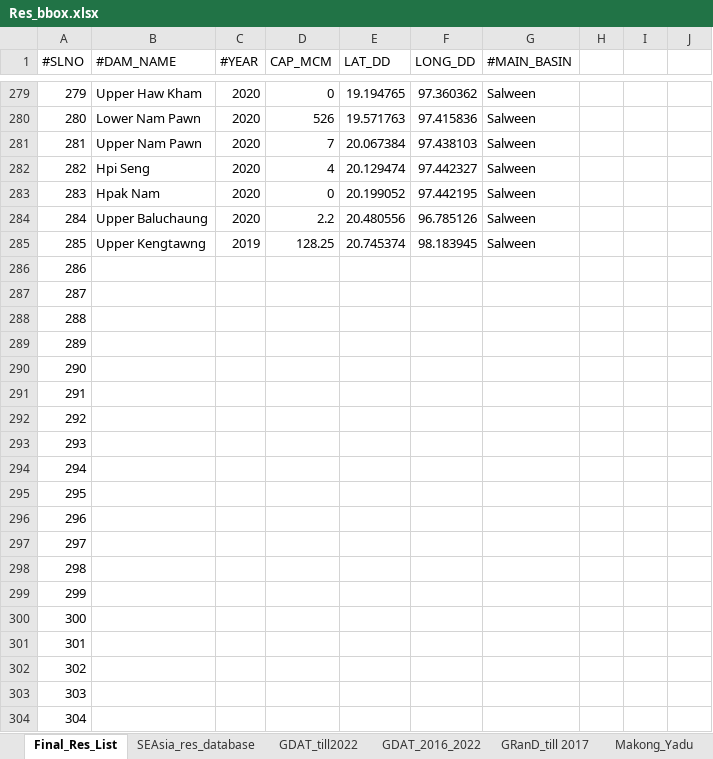
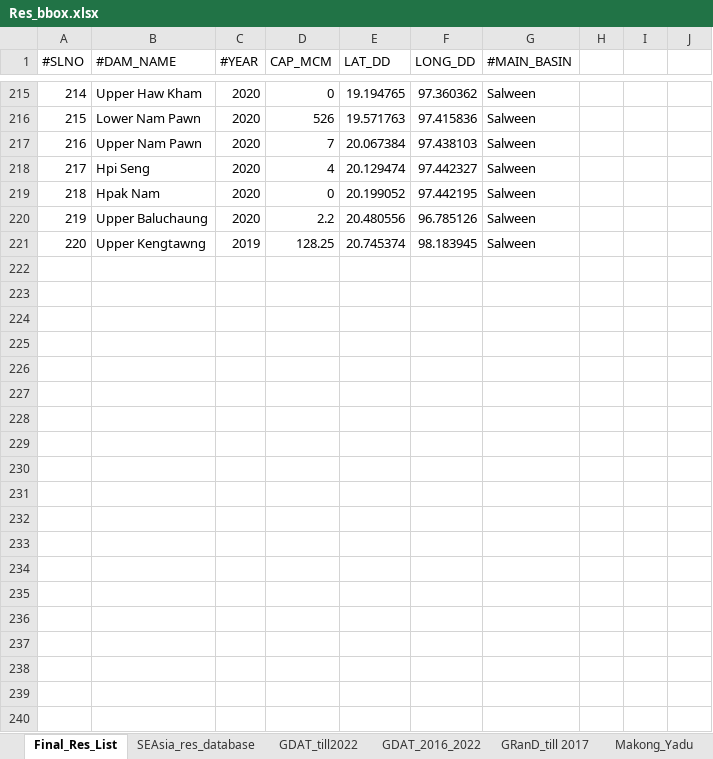
Before and after one commit to Critical-Infrastructure-Systems-Lab/InfeRes, an Excel workbook: code/Res_bbox.xlsx, sheet Final_Res_List, drawn as a sheet; only a part is shown, gaps mark what is left out; values as stored, in another font and other column widths than the file's, no cell formats; charts and pictures not drawn; the diff covers the shown part only; the diff names each change by its address in the sheet, - before the commit and + after, or states it on an @@ line.

```diff
--- a/code/Res_bbox.xlsx (sheet Final_Res_List)
+++ b/code/Res_bbox.xlsx (sheet Final_Res_List)
@@ column A (#SLNO) renumbered between rows 131 and 221 @@
-row 286: 286
-row 287: 287
-row 288: 288
-row 289: 289
-row 290: 290
-row 291: 291
-row 292: 292
-row 293: 293
-row 294: 294
-row 295: 295
-row 296: 296
-row 297: 297
-row 298: 298
-row 299: 299
-row 300: 300
-row 301: 301
-row 302: 302
-row 303: 303
-row 304: 304
```
Also changed, not shown: 82 removed rows and 16 edited cells elsewhere in this sheet, sheet SEAsia_res_database, sheet Extra, other sheet tabs, cell formats, charts or pictures, 9 other files.
